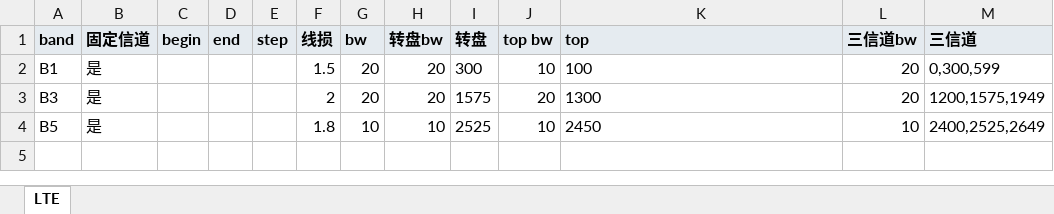
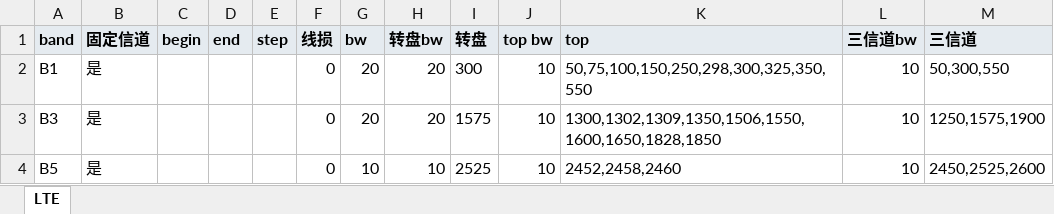
Before and after one commit to yunfei00/cmw500_auto_test, an Excel workbook: configs/lte_channel_config.xlsx, sheet LTE, drawn as a sheet; values as stored, in another font and other column widths than the file's, no borders; the diff names each change by its address in the sheet, - before the commit and + after, or states it on an @@ line.

Commit message:
修改配置文件b1 b3 b5信道

```diff
--- a/configs/lte_channel_config.xlsx (sheet LTE)
+++ b/configs/lte_channel_config.xlsx (sheet LTE)
-F2 (线损): 1.5
+F2 (线损): 0
-K2 (top): 100
+K2 (top): 50,75,100,150,250,298,300,325,350,550
-L2:L3 (三信道bw): 20
+L2:L3 (三信道bw): 10
-M2 (三信道): 0,300,599
+M2 (三信道): 50,300,550
-F3 (线损): 2
+F3 (线损): 0
-J3 (top bw): 20
+J3 (top bw): 10
-K3 (top): 1300
+K3 (top): 1300,1302,1309,1350,1506,1550,1600,1650,1828,1850
-M3 (三信道): 1200,1575,1949
+M3 (三信道): 1250,1575,1900
-F4 (线损): 1.8
+F4 (线损): 0
-K4 (top): 2450
+K4 (top): 2452,2458,2460
-M4 (三信道): 2400,2525,2649
+M4 (三信道): 2450,2525,2600
```
